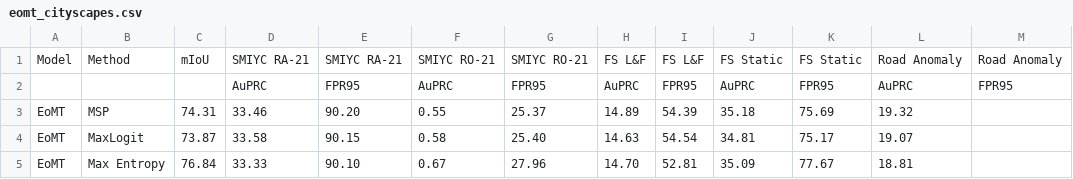
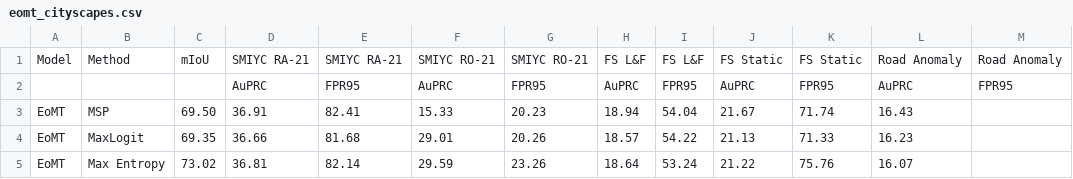
Before and after one commit to AlexBruno1/MaskArchitectureAnomaly_CourseProject, a CSV file: result/eomt_cityscapes.csv, drawn as a sheet.

Commit message:
feat: Add dynamic EOMT evaluation script and new result files, alongside an updated visualization notebook.

```diff
--- a/result/eomt_cityscapes.csv
+++ b/result/eomt_cityscapes.csv
@@ -2,4 +2,4 @@ Model,Method,mIoU,SMIYC RA-21,SMIYC RA-21,SMIYC RO-21,SMIYC RO-21,FS L&F,FS L&F,
 ,,,AuPRC,FPR95,AuPRC,FPR95,AuPRC,FPR95,AuPRC,FPR95,AuPRC,FPR95
-EoMT,MSP,74.31,33.46,90.20,0.55,25.37,14.89,54.39,35.18,75.69,19.32
-EoMT,MaxLogit,73.87,33.58,90.15,0.58,25.40,14.63,54.54,34.81,75.17,19.07
-EoMT,Max Entropy,76.84,33.33,90.10,0.67,27.96,14.70,52.81,35.09,77.67,18.81
+EoMT,MSP,69.50,36.91,82.41,15.33,20.23,18.94,54.04,21.67,71.74,16.43
+EoMT,MaxLogit,69.35,36.66,81.68,29.01,20.26,18.57,54.22,21.13,71.33,16.23
+EoMT,Max Entropy,73.02,36.81,82.14,29.59,23.26,18.64,53.24,21.22,75.76,16.07
```
Also changed, not shown: 6 other files.
